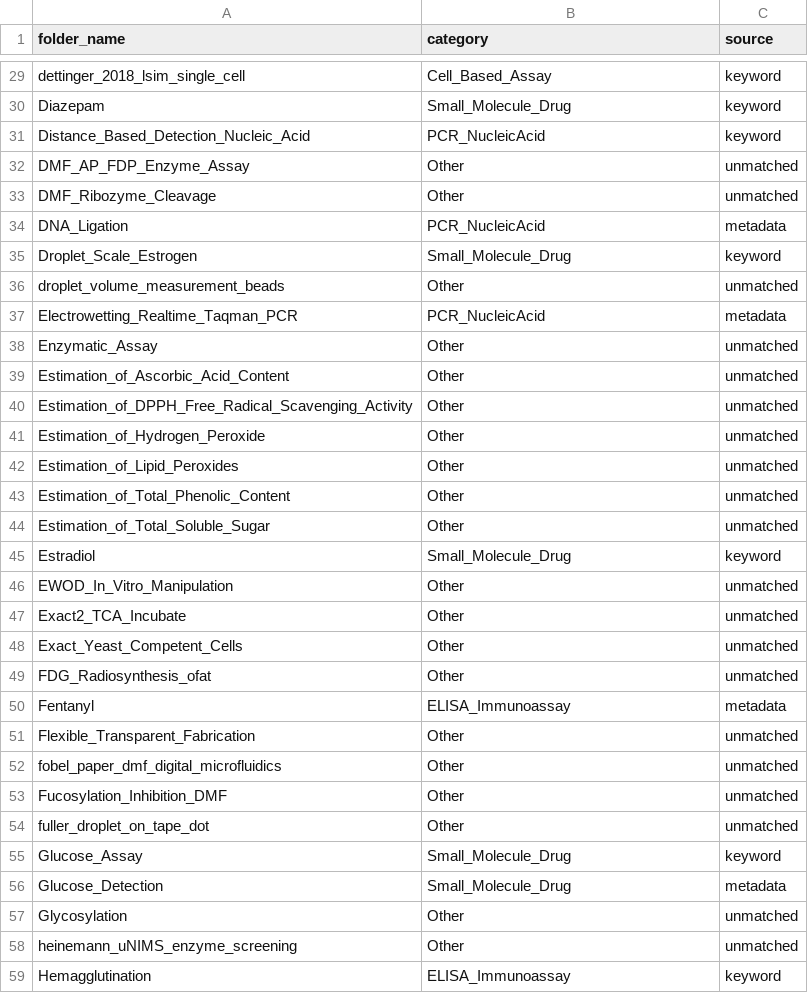
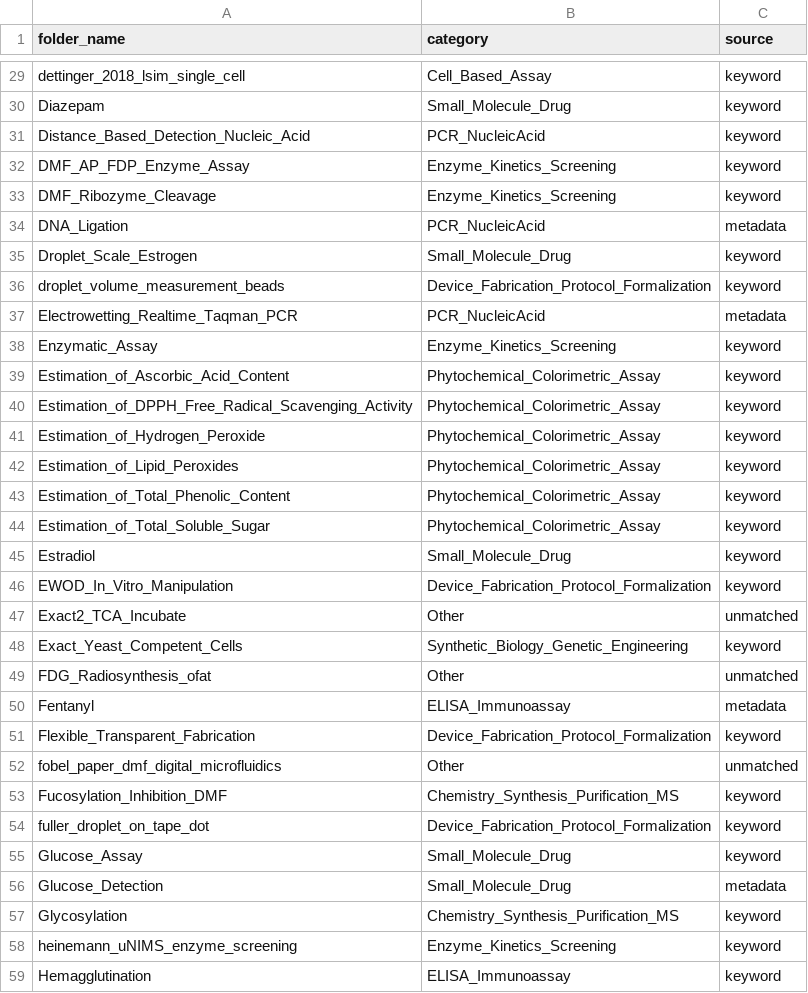
Before and after one commit to sm7313617-create/bioscript-assay-classifier, a CSV file: output/audit_trail.csv, drawn as a sheet; only a part is shown, gaps mark what is left out; the diff covers the shown part only.

Commit message:
feat: add manual override file and 8 new categories to reduce unexplained Other bucket

```diff
--- a/output/audit_trail.csv
+++ b/output/audit_trail.csv
@@ -31,29 +31,29 @@ Diazepam,Small_Molecule_Drug,keyword
 Distance_Based_Detection_Nucleic_Acid,PCR_NucleicAcid,keyword
-DMF_AP_FDP_Enzyme_Assay,Other,unmatched
-DMF_Ribozyme_Cleavage,Other,unmatched
+DMF_AP_FDP_Enzyme_Assay,Enzyme_Kinetics_Screening,keyword
+DMF_Ribozyme_Cleavage,Enzyme_Kinetics_Screening,keyword
 DNA_Ligation,PCR_NucleicAcid,metadata
 Droplet_Scale_Estrogen,Small_Molecule_Drug,keyword
-droplet_volume_measurement_beads,Other,unmatched
+droplet_volume_measurement_beads,Device_Fabrication_Protocol_Formalization,keyword
 Electrowetting_Realtime_Taqman_PCR,PCR_NucleicAcid,metadata
-Enzymatic_Assay,Other,unmatched
-Estimation_of_Ascorbic_Acid_Content,Other,unmatched
-Estimation_of_DPPH_Free_Radical_Scavenging_Activity,Other,unmatched
-Estimation_of_Hydrogen_Peroxide,Other,unmatched
-Estimation_of_Lipid_Peroxides,Other,unmatched
-Estimation_of_Total_Phenolic_Content,Other,unmatched
-Estimation_of_Total_Soluble_Sugar,Other,unmatched
+Enzymatic_Assay,Enzyme_Kinetics_Screening,keyword
+Estimation_of_Ascorbic_Acid_Content,Phytochemical_Colorimetric_Assay,keyword
+Estimation_of_DPPH_Free_Radical_Scavenging_Activity,Phytochemical_Colorimetric_Assay,keyword
+Estimation_of_Hydrogen_Peroxide,Phytochemical_Colorimetric_Assay,keyword
+Estimation_of_Lipid_Peroxides,Phytochemical_Colorimetric_Assay,keyword
+Estimation_of_Total_Phenolic_Content,Phytochemical_Colorimetric_Assay,keyword
+Estimation_of_Total_Soluble_Sugar,Phytochemical_Colorimetric_Assay,keyword
 Estradiol,Small_Molecule_Drug,keyword
-EWOD_In_Vitro_Manipulation,Other,unmatched
+EWOD_In_Vitro_Manipulation,Device_Fabrication_Protocol_Formalization,keyword
 Exact2_TCA_Incubate,Other,unmatched
-Exact_Yeast_Competent_Cells,Other,unmatched
+Exact_Yeast_Competent_Cells,Synthetic_Biology_Genetic_Engineering,keyword
 FDG_Radiosynthesis_ofat,Other,unmatched
 Fentanyl,ELISA_Immunoassay,metadata
-Flexible_Transparent_Fabrication,Other,unmatched
+Flexible_Transparent_Fabrication,Device_Fabrication_Protocol_Formalization,keyword
 fobel_paper_dmf_digital_microfluidics,Other,unmatched
-Fucosylation_Inhibition_DMF,Other,unmatched
-fuller_droplet_on_tape_dot,Other,unmatched
+Fucosylation_Inhibition_DMF,Chemistry_Synthesis_Purification_MS,keyword
+fuller_droplet_on_tape_dot,Device_Fabrication_Protocol_Formalization,keyword
 Glucose_Assay,Small_Molecule_Drug,keyword
 Glucose_Detection,Small_Molecule_Drug,metadata
-Glycosylation,Other,unmatched
-heinemann_uNIMS_enzyme_screening,Other,unmatched
+Glycosylation,Chemistry_Synthesis_Purification_MS,keyword
+heinemann_uNIMS_enzyme_screening,Enzyme_Kinetics_Screening,keyword
 Hemagglutination,ELISA_Immunoassay,keyword
```
Also changed, not shown: 88 edited cells elsewhere in this file, output/summary.csv, 5 other files.
